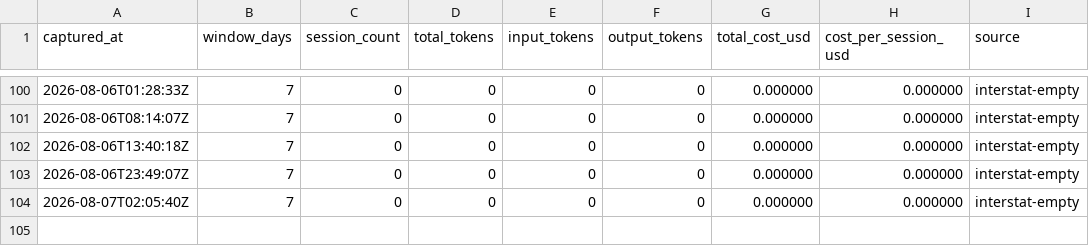
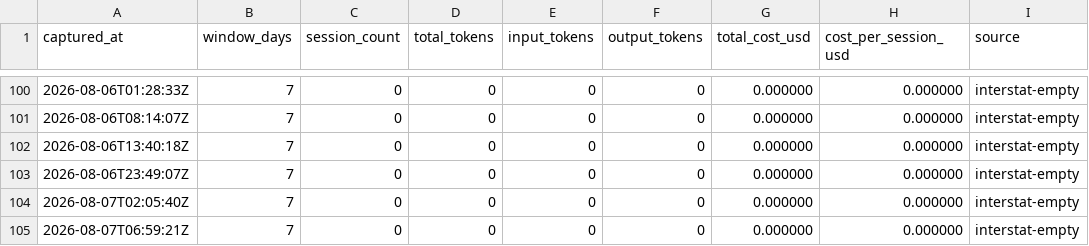
Before and after one commit to mistakeknot/Demarch, a CSV file: data/cost-trajectory.csv, drawn as a sheet; only a part is shown, gaps mark what is left out.

```diff
--- a/data/cost-trajectory.csv
+++ b/data/cost-trajectory.csv
@@ -104 +104,2 @@ captured_at,window_days,session_count,total_tokens,input_tokens,output_tokens,to
 2026-08-07T02:05:40Z,7,0,0,0,0,0.000000,0.000000,interstat-empty
+2026-08-07T06:59:21Z,7,0,0,0,0,0.000000,0.000000,interstat-empty
```
